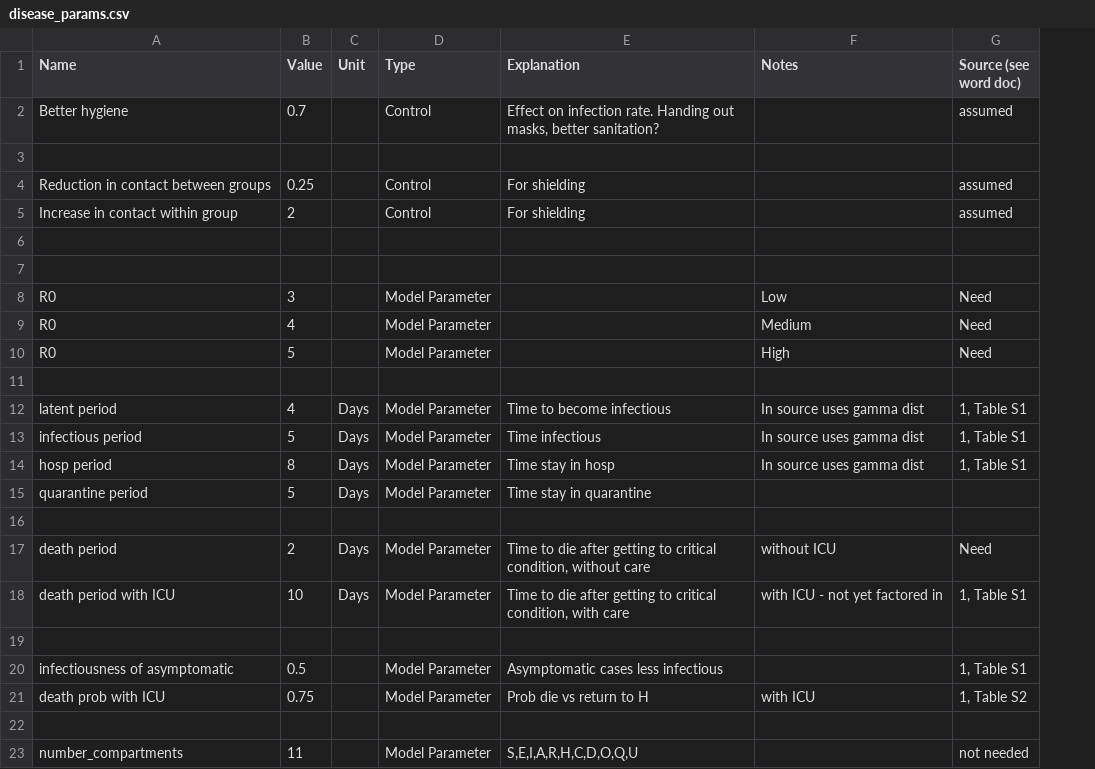
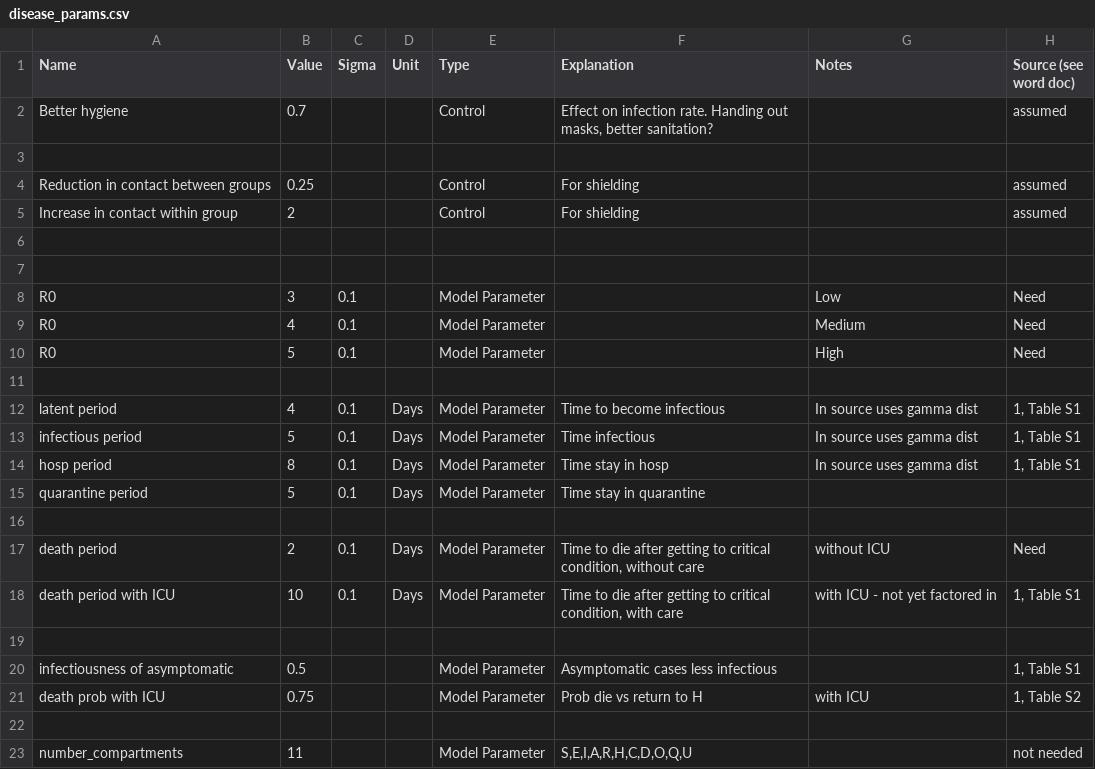
Before and after one commit to AIforGoodSimulator/model-server, a CSV file: fs/params/disease_params.csv, drawn as a sheet; the diff names each change by its address in the sheet, - before the commit and + after, or states it on an @@ line.

```diff
--- a/fs/params/disease_params.csv
+++ b/fs/params/disease_params.csv
+column C (Sigma), rows 8-18: 0.1 | 0.1 | 0.1 |  | 0.1 | 0.1 | 0.1 | 0.1 |  | 0.1 | 0.1
```
Also changed, not shown: 13 other files.
